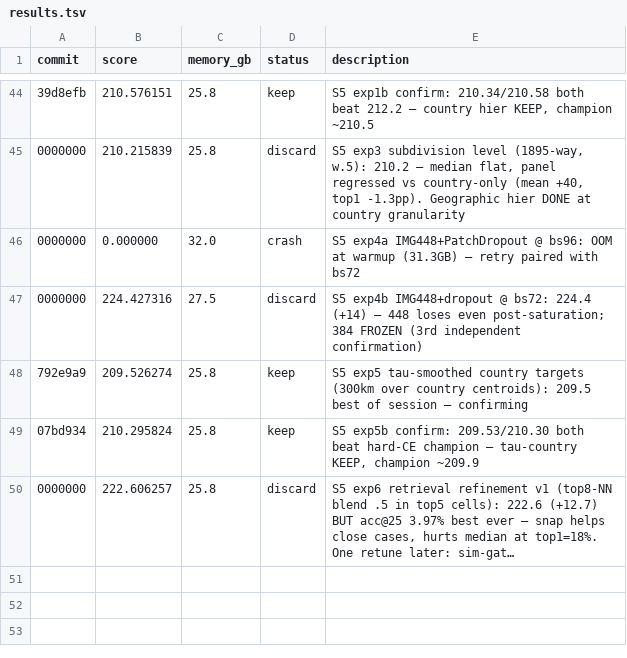
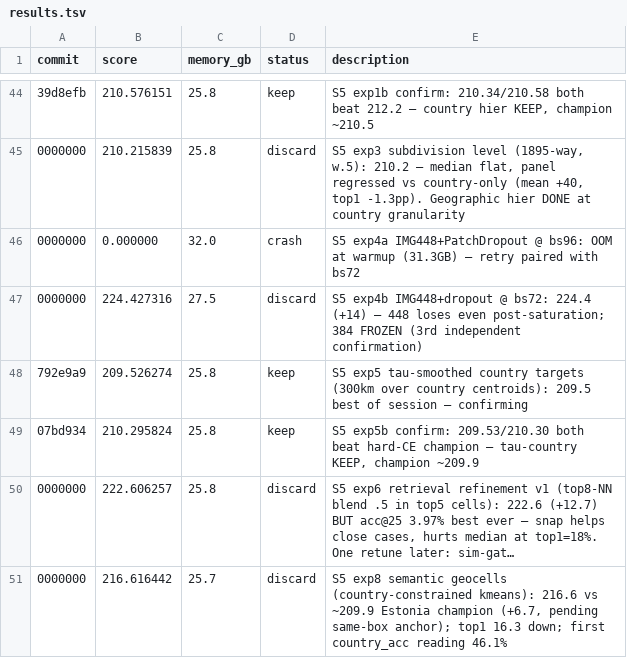
Before and after one commit to bednarjosef/neuroguessr-2, a TSV file: results.tsv, drawn as a sheet; only a part is shown, gaps mark what is left out; long unchanged cells end in …; the diff names each change by its address in the sheet, - before the commit and + after, or states it on an @@ line.

Commit message:
country_acc val metric (predicted cell's country vs true); keep semantic-cells builder as dead code (discarded, 216.6)

```diff
--- a/results.tsv
+++ b/results.tsv
+row 51: 0000000 | 216.616442 | 25.7 | discard | S5 exp8 semantic geocells (country-constrained kmeans): 216.6 vs ~209.9 Estonia champion (+6.7, pending same-box anchor); top1 16.3 down; first country_acc reading 46.1%
```
Also changed, not shown: 2 other files.
